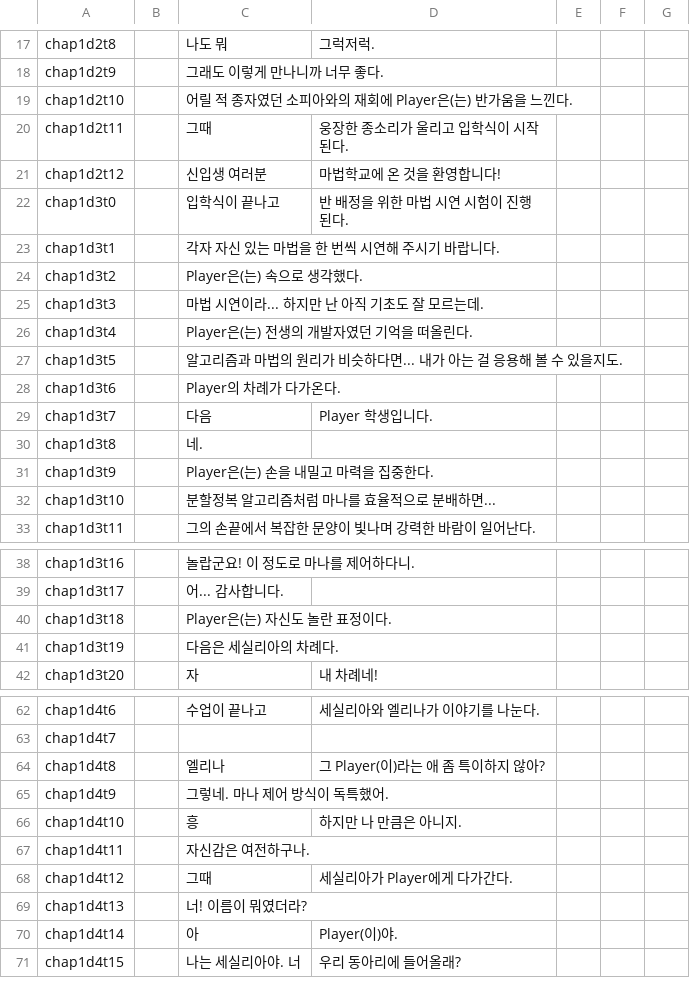
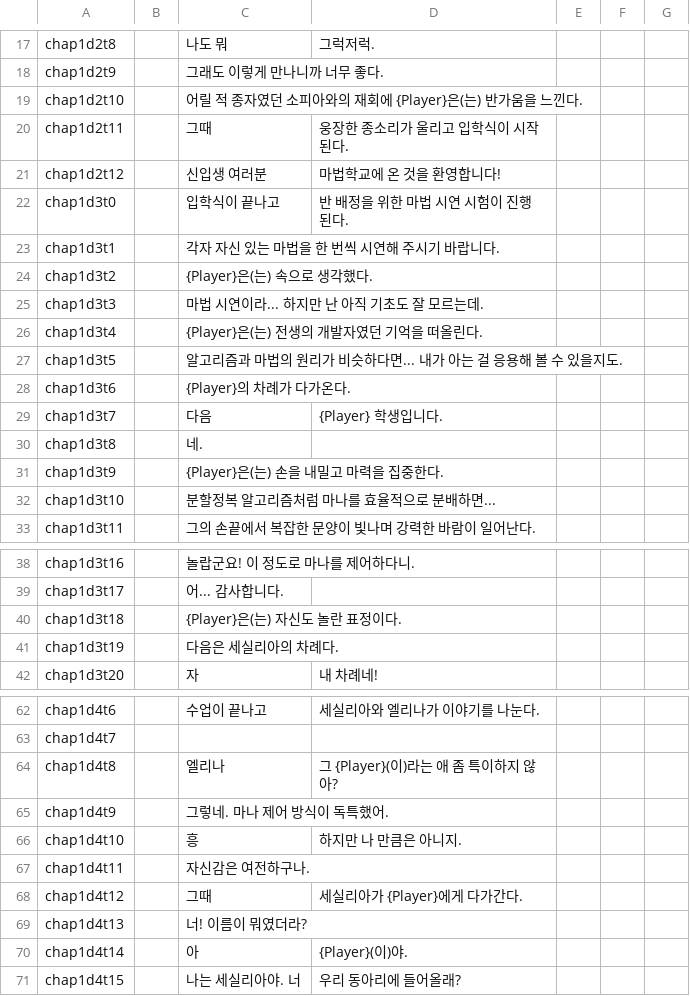
Before and after one commit to pimm-dev/visual-novel, a CSV file: Assets/Resources/PrototypeTables/chapter1.v2.l10n.ko.csv, drawn as a sheet; only a part is shown, gaps mark what is left out; the diff covers the shown part only.

```diff
--- a/Assets/Resources/PrototypeTables/chapter1.v2.l10n.ko.csv
+++ b/Assets/Resources/PrototypeTables/chapter1.v2.l10n.ko.csv
@@ -18,3 +18,3 @@ chap1d2t8,,나도 뭐, 그럭저럭.
 chap1d2t9,,그래도 이렇게 만나니까 너무 좋다.
-chap1d2t10,,어릴 적 종자였던 소피아와의 재회에 Player은(는) 반가움을 느낀다.
+chap1d2t10,,어릴 적 종자였던 소피아와의 재회에 {Player}은(는) 반가움을 느낀다.
 chap1d2t11,,그때, 웅장한 종소리가 울리고 입학식이 시작된다.
@@ -23,10 +23,10 @@ chap1d3t0,,입학식이 끝나고, 반 배정을 위한 마법 시연 시험이
 chap1d3t1,,각자 자신 있는 마법을 한 번씩 시연해 주시기 바랍니다.
-chap1d3t2,,Player은(는) 속으로 생각했다.
+chap1d3t2,,{Player}은(는) 속으로 생각했다.
 chap1d3t3,,마법 시연이라... 하지만 난 아직 기초도 잘 모르는데.
-chap1d3t4,,Player은(는) 전생의 개발자였던 기억을 떠올린다.
+chap1d3t4,,{Player}은(는) 전생의 개발자였던 기억을 떠올린다.
 chap1d3t5,,알고리즘과 마법의 원리가 비슷하다면... 내가 아는 걸 응용해 볼 수 있을지도.
-chap1d3t6,,Player의 차례가 다가온다.
-chap1d3t7,,다음, Player 학생입니다.
+chap1d3t6,,{Player}의 차례가 다가온다.
+chap1d3t7,,다음, {Player} 학생입니다.
 chap1d3t8,,네.
-chap1d3t9,,Player은(는) 손을 내밀고 마력을 집중한다.
+chap1d3t9,,{Player}은(는) 손을 내밀고 마력을 집중한다.
 chap1d3t10,,분할정복 알고리즘처럼 마나를 효율적으로 분배하면...
@@ -39,3 +39,3 @@ chap1d3t16,,놀랍군요! 이 정도로 마나를 제어하다니.
 chap1d3t17,,어... 감사합니다.
-chap1d3t18,,Player은(는) 자신도 놀란 표정이다.
+chap1d3t18,,{Player}은(는) 자신도 놀란 표정이다.
 chap1d3t19,,다음은 세실리아의 차례다.
@@ -63,3 +63,3 @@ chap1d4t6,,수업이 끝나고, 세실리아와 엘리나가 이야기를 나눈
 chap1d4t7,,
-chap1d4t8,,엘리나, 그 Player(이)라는 애 좀 특이하지 않아?
+chap1d4t8,,엘리나, 그 {Player}(이)라는 애 좀 특이하지 않아?
 chap1d4t9,,그렇네. 마나 제어 방식이 독특했어.
@@ -67,5 +67,5 @@ chap1d4t10,,흥, 하지만 나 만큼은 아니지.
 chap1d4t11,,자신감은 여전하구나.
-chap1d4t12,,그때, 세실리아가 Player에게 다가간다.
+chap1d4t12,,그때, 세실리아가 {Player}에게 다가간다.
 chap1d4t13,,너! 이름이 뭐였더라?
-chap1d4t14,,아, Player(이)야.
+chap1d4t14,,아, {Player}(이)야.
 chap1d4t15,,나는 세실리아야. 너, 우리 동아리에 들어올래?
```
Also changed, not shown: 6 edited cells elsewhere in this file, Assets/Resources/PrototypeTables/chapter2.v2.l10n.ko.csv, 26 other files.
